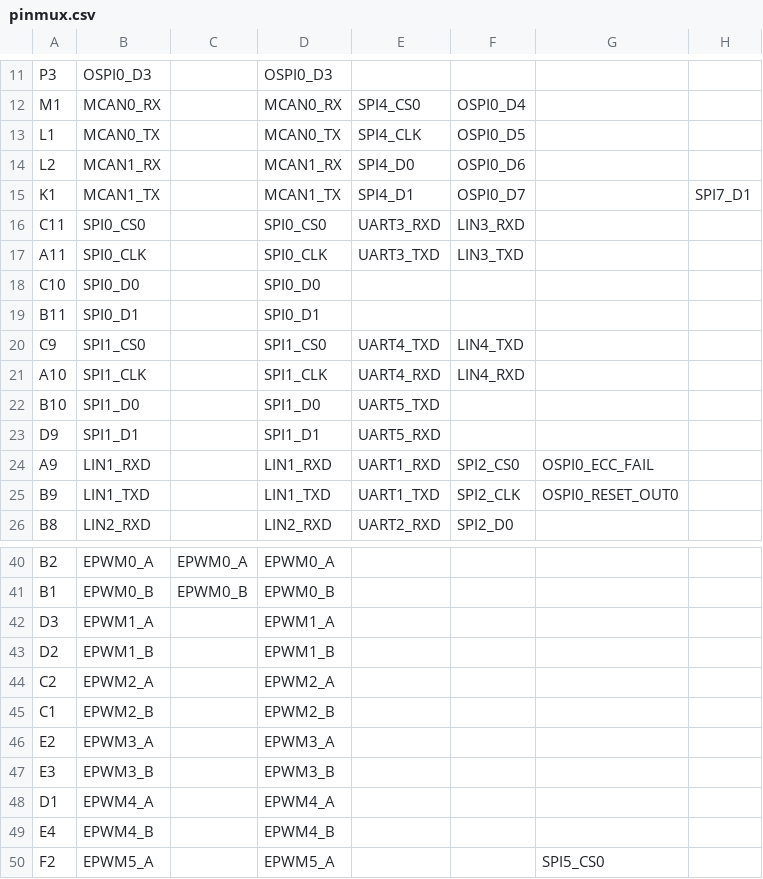
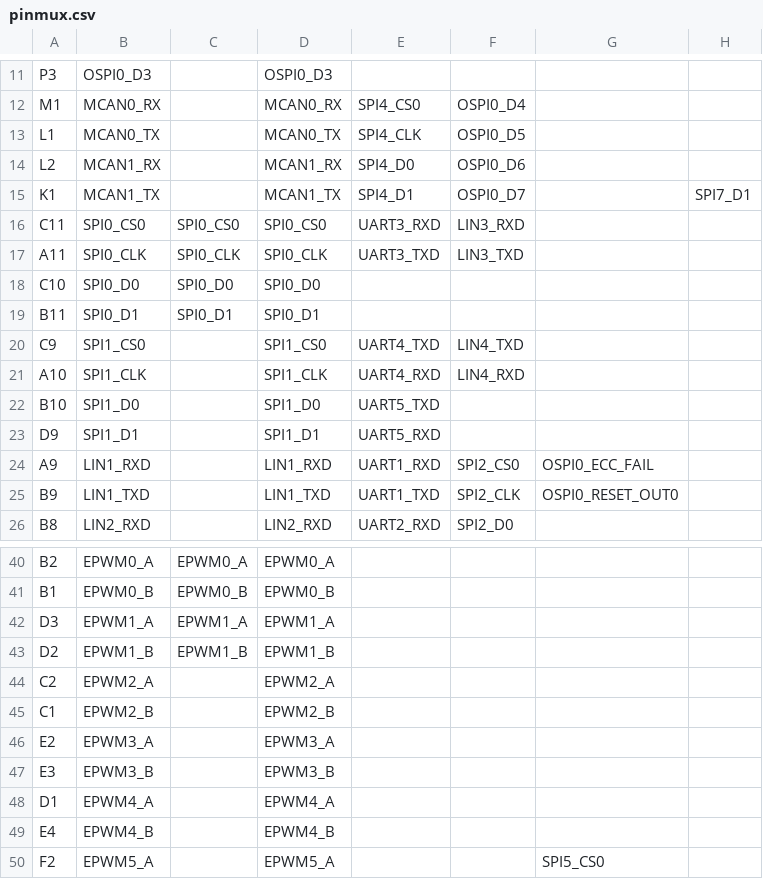
Before and after one commit to ilia-moroz-ees/ADC-interfacing-testing, a CSV file: Release/syscfg/pinmux.csv, drawn as a sheet; only a part is shown, gaps mark what is left out; the diff names each change by its address in the sheet, - before the commit and + after, or states it on an @@ line.

```diff
--- a/Release/syscfg/pinmux.csv
+++ b/Release/syscfg/pinmux.csv
-C16: (empty)
+C16: SPI0_CS0
-C17: (empty)
+C17: SPI0_CLK
-C18: (empty)
+C18: SPI0_D0
-C19: (empty)
+C19: SPI0_D1
-C42: (empty)
+C42: EPWM1_A
-C43: (empty)
+C43: EPWM1_B
```
Also changed, not shown: 39 other files.
